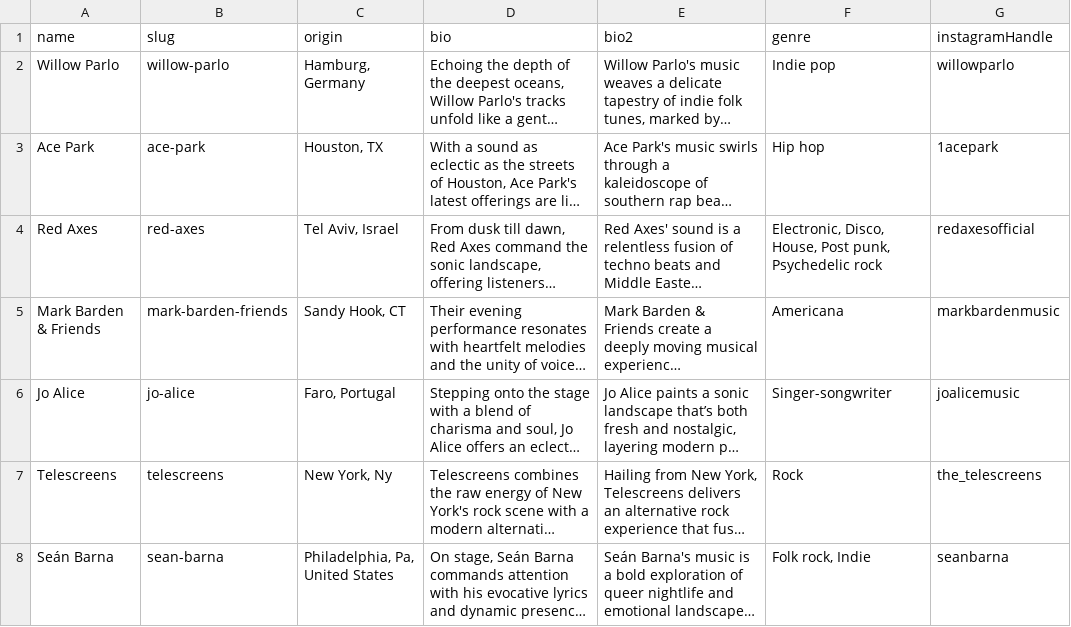
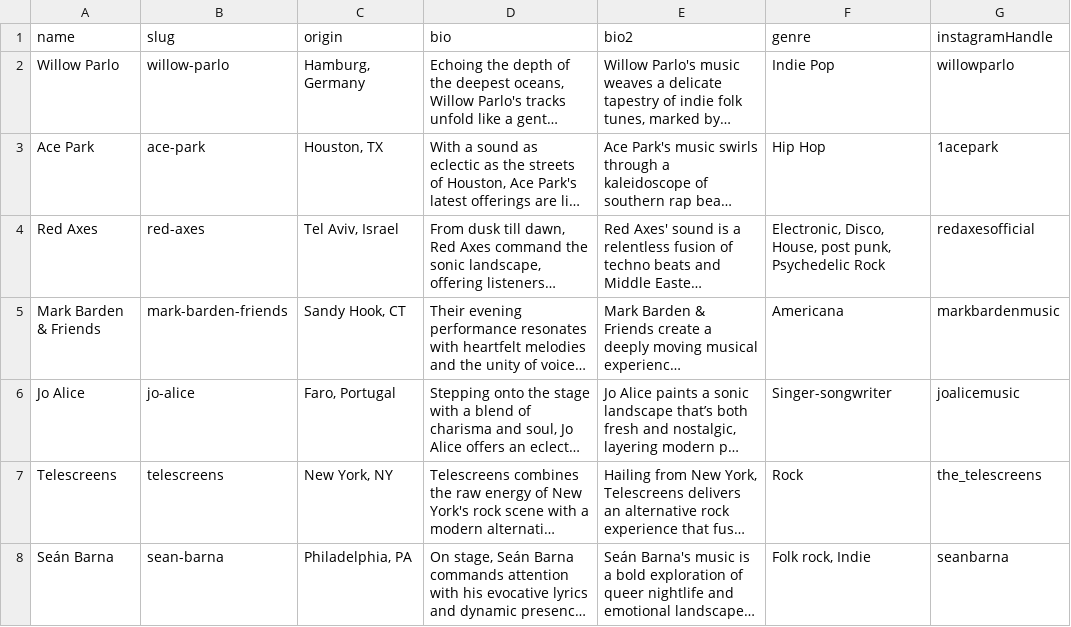
Before and after one commit to macamp0328/sxsw-zine, a CSV file: prisma/seed-data/Band-seed.csv, drawn as a sheet; only a part is shown; long unchanged cells end in …; the diff covers the shown part only; the diff names each change by its address in the sheet, - before the commit and + after, or states it on an @@ line.

Commit message:
feat: adding origin and tweaks

```diff
--- a/prisma/seed-data/Band-seed.csv
+++ b/prisma/seed-data/Band-seed.csv
-F2 (genre): Indie pop
+F2 (genre): Indie Pop
-F3 (genre): Hip hop
+F3 (genre): Hip Hop
-F4 (genre): …Disco, House, Post punk, Psychedelic rock
+F4 (genre): …Disco, House, post punk, Psychedelic Rock
-C7 (origin): New York, Ny
+C7 (origin): New York, NY
-C8 (origin): Philadelphia, Pa, United States
+C8 (origin): Philadelphia, PA
```
Also changed, not shown: 42 edited cells elsewhere in this file, 3 other files.
